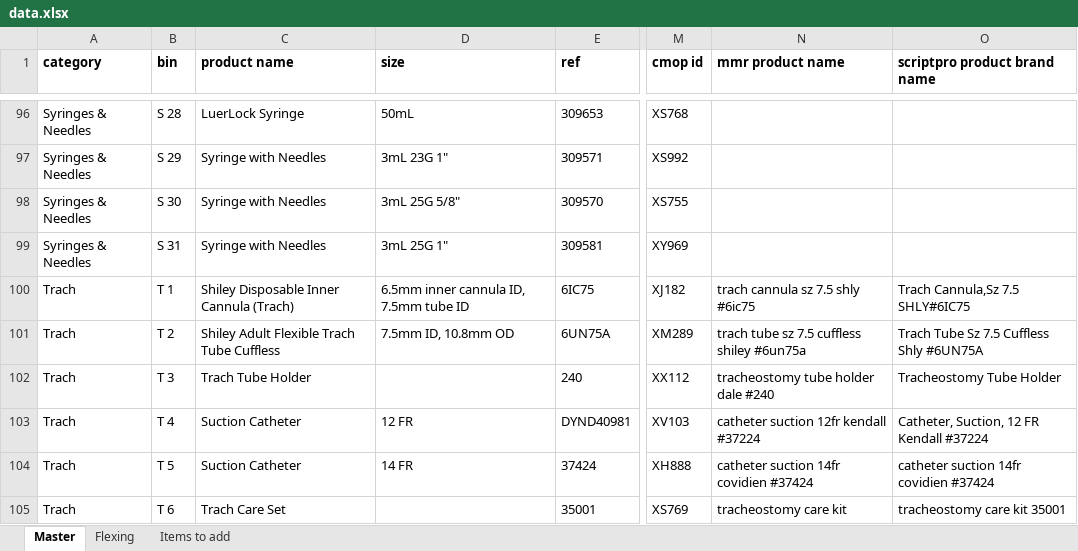
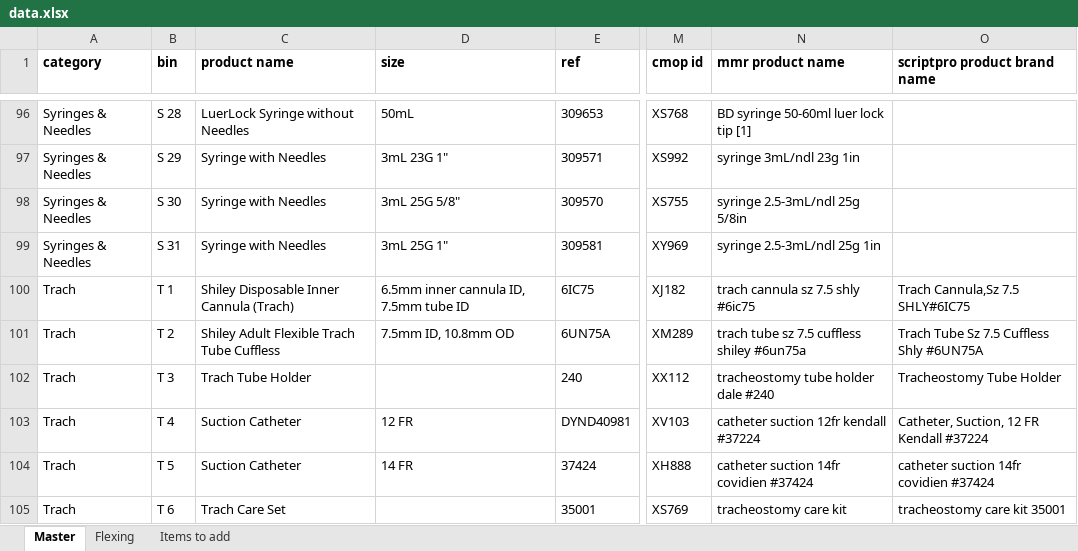
Before and after one commit to broncos-physic/op_supplies, an Excel workbook: data.xlsx, sheet Master, drawn as a sheet; only a part is shown, gaps mark what is left out; values as stored, in another font and other column widths than the file's, no borders; conditional formats and table styles not drawn; the diff covers the shown part only; the diff names each change by its address in the sheet, - before the commit and + after, or states it on an @@ line.

Commit message:
Finished syringes and needles

```diff
--- a/data.xlsx (sheet Master)
+++ b/data.xlsx (sheet Master)
-C96 (product name): LuerLock Syringe
+C96 (product name): LuerLock Syringe without Needles
-N96 (mmr product name): (empty)
+N96 (mmr product name): BD syringe 50-60ml luer lock tip [1]
-N97 (mmr product name): (empty)
+N97 (mmr product name): syringe 3mL/ndl 23g 1in
-N98 (mmr product name): (empty)
+N98 (mmr product name): syringe 2.5-3mL/ndl 25g 5/8in
-N99 (mmr product name): (empty)
+N99 (mmr product name): syringe 2.5-3mL/ndl 25g 1in
```
Also changed, not shown: 28 edited cells elsewhere in this sheet.
